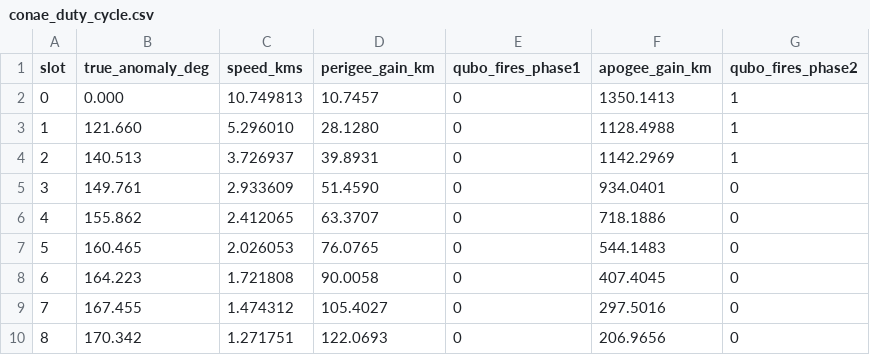
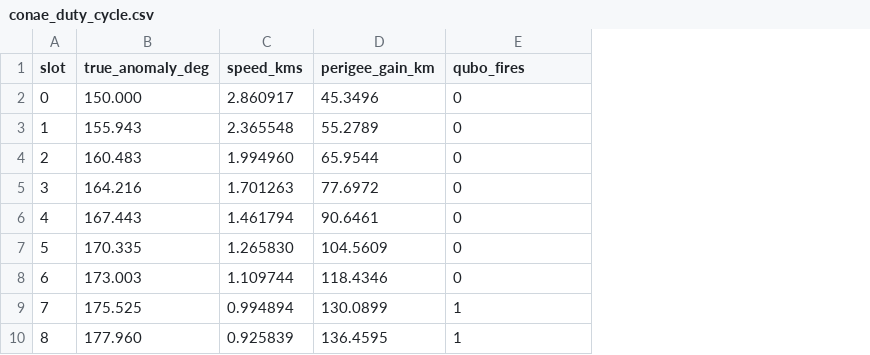
Before and after one commit to ginomoretta-creator/qalunar, a CSV file: scripts/figures/conae_duty_cycle.csv, drawn as a sheet; only a part is shown; the diff covers the shown part only; the diff names each change by its address in the sheet, - before the commit and + after, or states it on an @@ line.

```diff
--- a/scripts/figures/conae_duty_cycle.csv
+++ b/scripts/figures/conae_duty_cycle.csv
-column F (apogee_gain_km), rows 2-10: 1350.1413 | 1128.4988 | 1142.2969 | 934.0401 | 718.1886 | 544.1483 | 407.4045 | 297.5016 | 206.9656
-column G (qubo_fires_phase2), rows 2-10: 1 | 1 | 1 | 0 | 0 | 0 | 0 | 0 | 0
-E1: qubo_fires_phase1
+E1: qubo_fires
-B2 (true_anomaly_deg): 0.000
+B2 (true_anomaly_deg): 150.000
-C2 (speed_kms): 10.749813
+C2 (speed_kms): 2.860917
-D2 (perigee_gain_km): 10.7457
+D2 (perigee_gain_km): 45.3496
-B3 (true_anomaly_deg): 121.660
+B3 (true_anomaly_deg): 155.943
-C3 (speed_kms): 5.296010
+C3 (speed_kms): 2.365548
-D3 (perigee_gain_km): 28.1280
+D3 (perigee_gain_km): 55.2789
-B4 (true_anomaly_deg): 140.513
+B4 (true_anomaly_deg): 160.483
-C4 (speed_kms): 3.726937
+C4 (speed_kms): 1.994960
-D4 (perigee_gain_km): 39.8931
+D4 (perigee_gain_km): 65.9544
-B5 (true_anomaly_deg): 149.761
+B5 (true_anomaly_deg): 164.216
-C5 (speed_kms): 2.933609
+C5 (speed_kms): 1.701263
-D5 (perigee_gain_km): 51.4590
+D5 (perigee_gain_km): 77.6972
-B6 (true_anomaly_deg): 155.862
+B6 (true_anomaly_deg): 167.443
-C6 (speed_kms): 2.412065
+C6 (speed_kms): 1.461794
-D6 (perigee_gain_km): 63.3707
+D6 (perigee_gain_km): 90.6461
-B7 (true_anomaly_deg): 160.465
+B7 (true_anomaly_deg): 170.335
-C7 (speed_kms): 2.026053
+C7 (speed_kms): 1.265830
-D7 (perigee_gain_km): 76.0765
+D7 (perigee_gain_km): 104.5609
-B8 (true_anomaly_deg): 164.223
+B8 (true_anomaly_deg): 173.003
-C8 (speed_kms): 1.721808
+C8 (speed_kms): 1.109744
-D8 (perigee_gain_km): 90.0058
+D8 (perigee_gain_km): 118.4346
-B9 (true_anomaly_deg): 167.455
+B9 (true_anomaly_deg): 175.525
-C9 (speed_kms): 1.474312
+C9 (speed_kms): 0.994894
-D9 (perigee_gain_km): 105.4027
+D9 (perigee_gain_km): 130.0899
-E9:E10 (qubo_fires): 0
+E9:E10 (qubo_fires): 1
-B10 (true_anomaly_deg): 170.342
+B10 (true_anomaly_deg): 177.960
-C10 (speed_kms): 1.271751
+C10 (speed_kms): 0.925839
-D10 (perigee_gain_km): 122.0693
+D10 (perigee_gain_km): 136.4595
```
Also changed, not shown: 50 edited cells elsewhere in this file, 7 other files.
